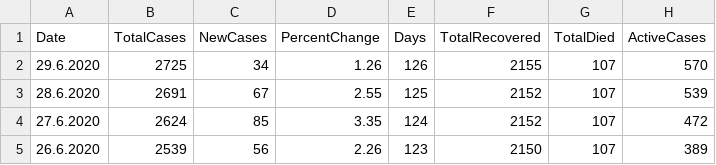
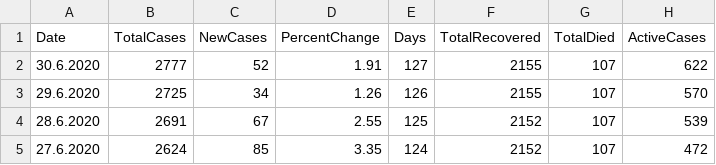
Before and after one commit to viborccom/data, a CSV file: covid-19/croatia/time-series.csv, drawn as a sheet; only a part is shown; the shorter side is filled out with more unchanged rows; the diff names each change by its address in the sheet, - before the commit and + after, or states it on an @@ line.

Commit message:
June 30, data update

```diff
--- a/covid-19/croatia/time-series.csv
+++ b/covid-19/croatia/time-series.csv
+row 2: 30.6.2020 | 2777 | 52 | 1.91 | 127 | 2155 | 107 | 622
```
